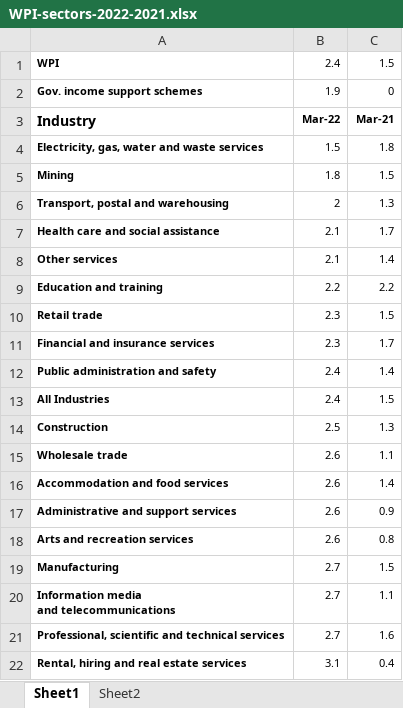
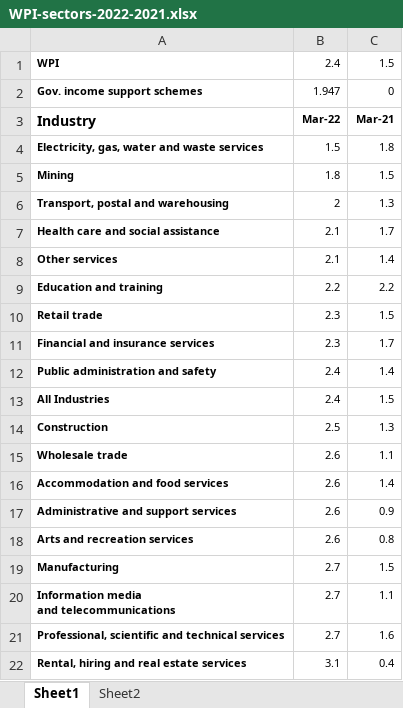
Before and after one commit to uq-aibe-explainer/inflation, an Excel workbook: WPI-sectors-2022-2021.xlsx, sheet Sheet1, drawn as a sheet; values as stored, in another font and other column widths than the file's, no borders; charts and pictures not drawn; the diff names each change by its address in the sheet, - before the commit and + after, or states it on an @@ line.

Commit message:
corrected inflation rates and added calculations, also highlighted spreadsheets: relevant cells in green; relevant columns in yellow; final inflation and special calibration of other in orange

```diff
--- a/WPI-sectors-2022-2021.xlsx (sheet Sheet1)
+++ b/WPI-sectors-2022-2021.xlsx (sheet Sheet1)
-B2: 1.9
+B2: 1.947
```
Also changed, not shown: charts or pictures, 15 other files.
